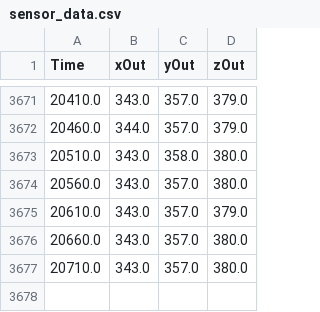
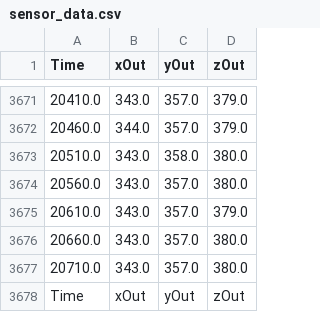
Before and after one commit to maxfaulkner/python, a CSV file: sensor_data.csv, drawn as a sheet; only a part is shown, gaps mark what is left out; the diff names each change by its address in the sheet, - before the commit and + after, or states it on an @@ line.

Commit message:
update live to plot both sensors

```diff
--- a/sensor_data.csv
+++ b/sensor_data.csv
+row 3678: Time | xOut | yOut | zOut
```
Also changed, not shown: 6 other files.
